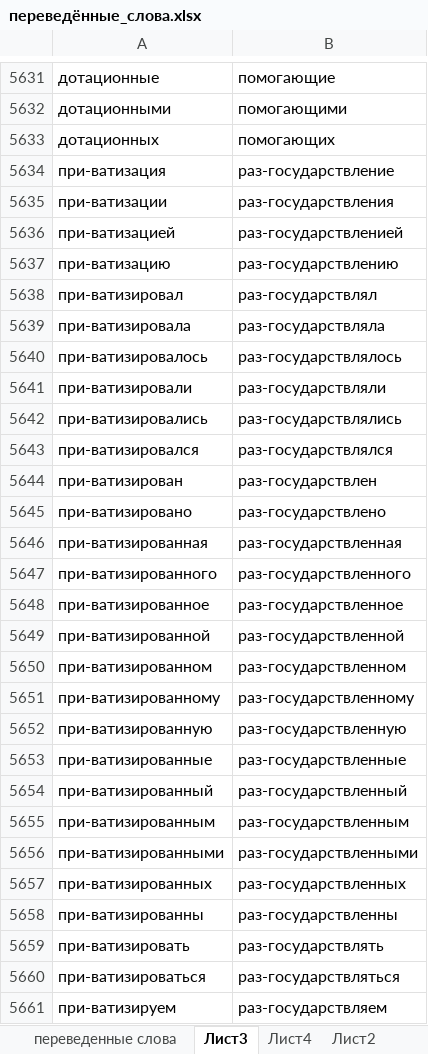
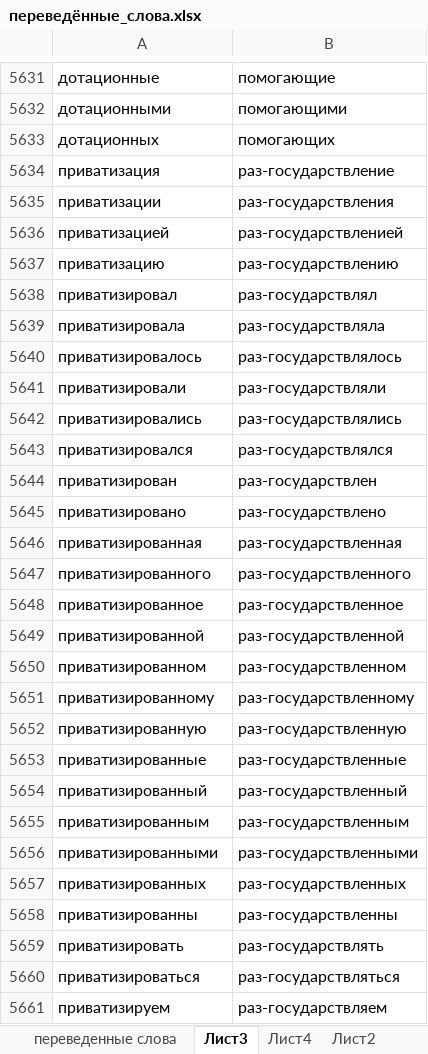
Before and after one commit to AveNRU/text_changer, an Excel workbook: словари/переведённые_слова.xlsx, sheet Лист3, drawn as a sheet; only a part is shown, gaps mark what is left out; values as stored, in another font and other column widths than the file's, no borders; the diff covers the shown part only; the diff names each change by its address in the sheet, - before the commit and + after, or states it on an @@ line.

```diff
--- a/словари/переведённые_слова.xlsx (sheet Лист3)
+++ b/словари/переведённые_слова.xlsx (sheet Лист3)
-A5634: при-ватизация
+A5634: приватизация
-A5635: при-ватизации
+A5635: приватизации
-A5636: при-ватизацией
+A5636: приватизацией
-A5637: при-ватизацию
+A5637: приватизацию
-A5638: при-ватизировал
+A5638: приватизировал
-A5639: при-ватизировала
+A5639: приватизировала
-A5640: при-ватизировалось
+A5640: приватизировалось
-A5641: при-ватизировали
+A5641: приватизировали
-A5642: при-ватизировались
+A5642: приватизировались
-A5643: при-ватизировался
+A5643: приватизировался
-A5644: при-ватизирован
+A5644: приватизирован
-A5645: при-ватизировано
+A5645: приватизировано
-A5646: при-ватизированная
+A5646: приватизированная
-A5647: при-ватизированного
+A5647: приватизированного
-A5648: при-ватизированное
+A5648: приватизированное
-A5649: при-ватизированной
+A5649: приватизированной
-A5650: при-ватизированном
+A5650: приватизированном
-A5651: при-ватизированному
+A5651: приватизированному
-A5652: при-ватизированную
+A5652: приватизированную
-A5653: при-ватизированные
+A5653: приватизированные
-A5654: при-ватизированный
+A5654: приватизированный
-A5655: при-ватизированным
+A5655: приватизированным
-A5656: при-ватизированными
+A5656: приватизированными
-A5657: при-ватизированных
+A5657: приватизированных
-A5658: при-ватизированны
+A5658: приватизированны
-A5659: при-ватизировать
+A5659: приватизировать
-A5660: при-ватизироваться
+A5660: приватизироваться
-A5661: при-ватизируем
+A5661: приватизируем
```
Also changed, not shown: 126 added rows and 37 edited cells elsewhere in this sheet.
